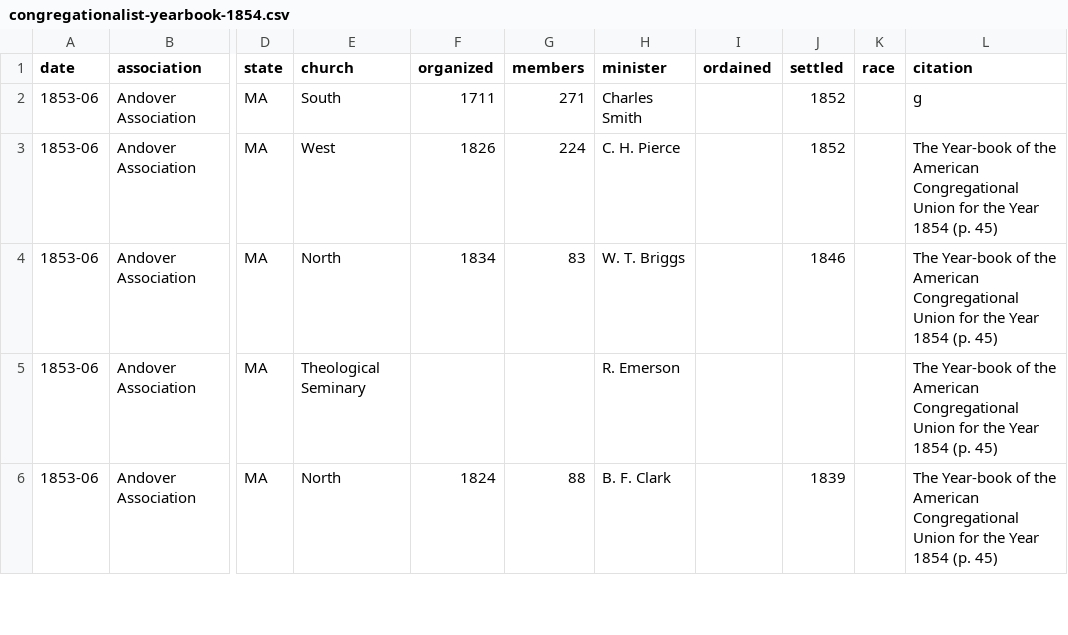
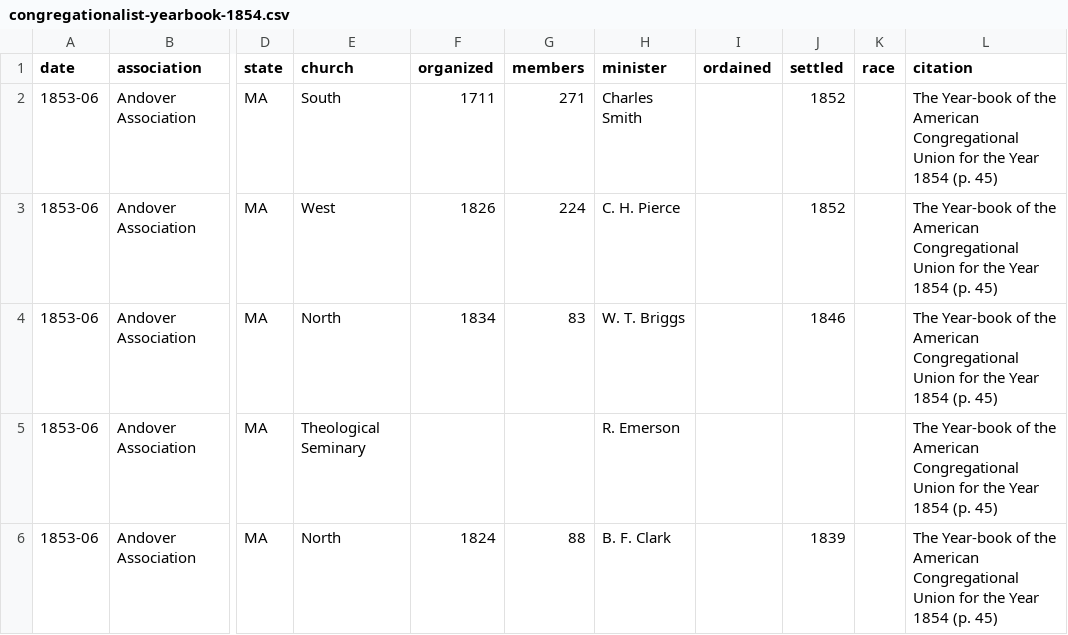
Before and after one commit to religious-ecologies/religious-statistics, a CSV file: data/congregationalist-yearbooks/congregationalist-yearbook-1854.csv, drawn as a sheet; only a part is shown, gaps mark what is left out; the diff names each change by its address in the sheet, - before the commit and + after, or states it on an @@ line.

Commit message:
Typo

```diff
--- a/data/congregationalist-yearbooks/congregationalist-yearbook-1854.csv
+++ b/data/congregationalist-yearbooks/congregationalist-yearbook-1854.csv
-L2 (citation): g
+L2 (citation): The Year-book of the American Congregational Union for the Year 1854 (p. 45)
```
